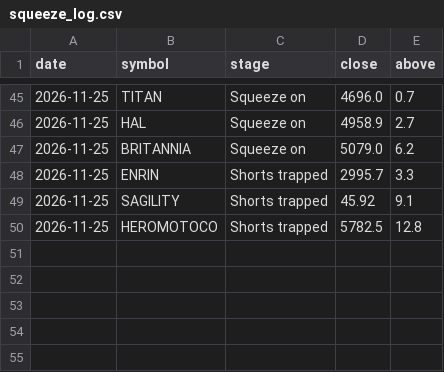
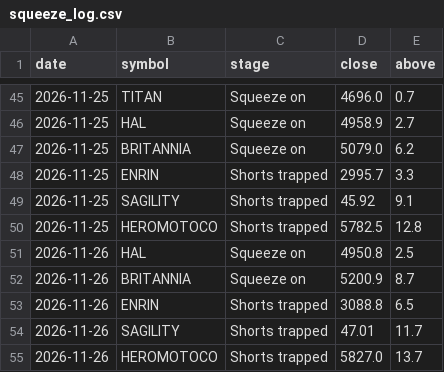
Before and after one commit to kapoorvivek4u-bit/TRENDFIRE_2.0, a CSV file: data/squeeze_log.csv, drawn as a sheet; only a part is shown, gaps mark what is left out.

```diff
--- a/data/squeeze_log.csv
+++ b/data/squeeze_log.csv
@@ -50 +50,6 @@ date,symbol,stage,close,above
 2026-11-25,HEROMOTOCO,Shorts trapped,5782.5,12.8
+2026-11-26,HAL,Squeeze on,4950.8,2.5
+2026-11-26,BRITANNIA,Squeeze on,5200.9,8.7
+2026-11-26,ENRIN,Shorts trapped,3088.8,6.5
+2026-11-26,SAGILITY,Shorts trapped,47.01,11.7
+2026-11-26,HEROMOTOCO,Shorts trapped,5827.0,13.7
```
Also changed, not shown: 1 other file.
